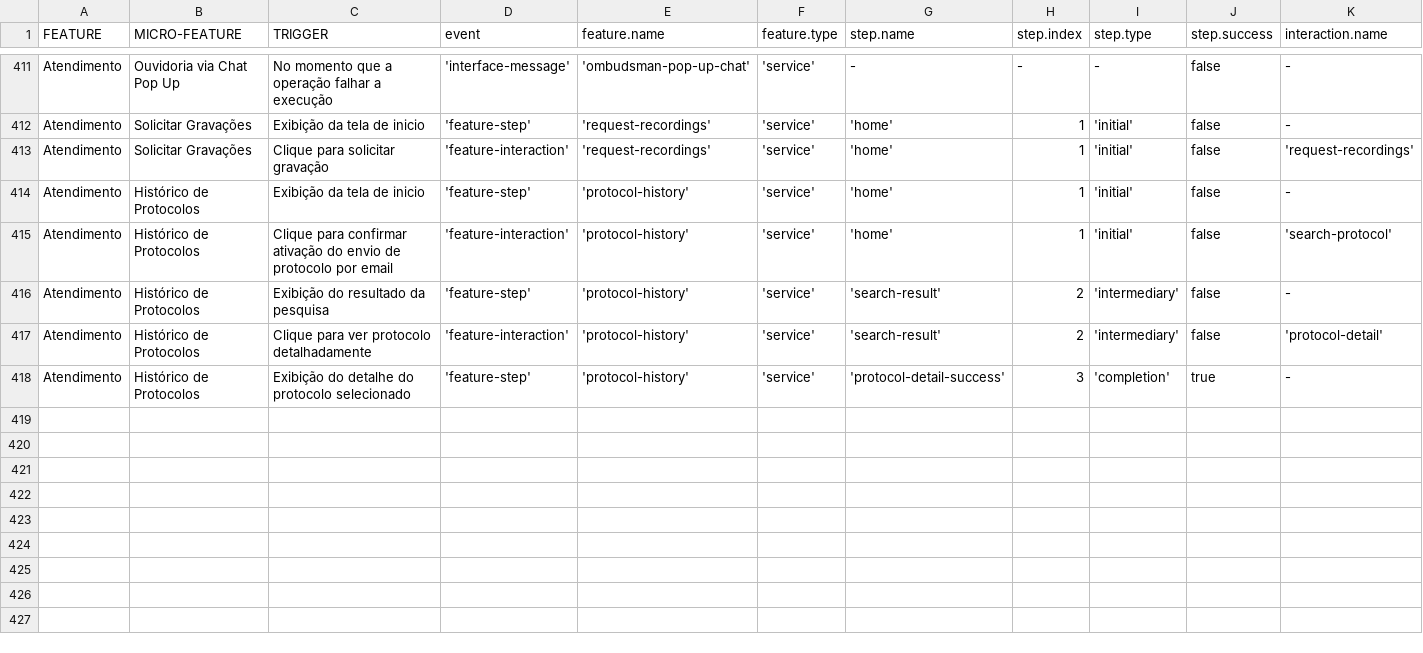
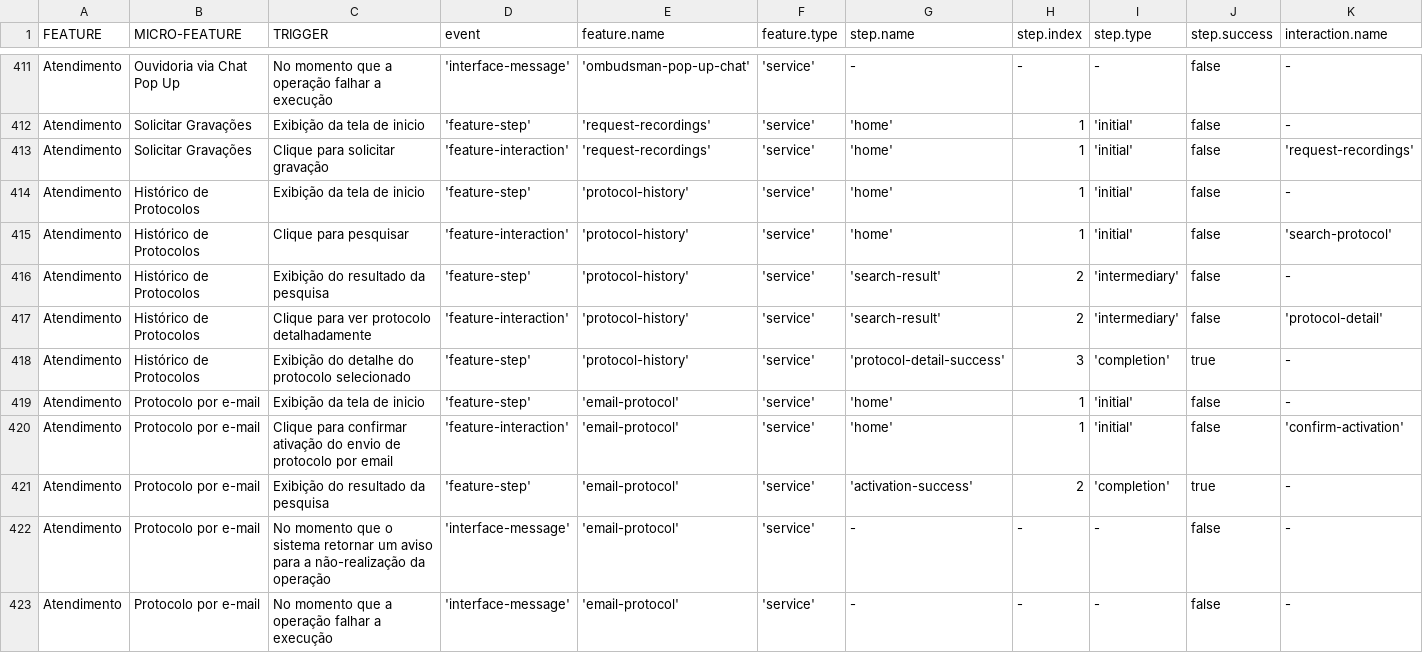
Before and after one commit to TEL-DAMC/vivo-datalayer, a CSV file: csv/meuvivo.csv, drawn as a sheet; only a part is shown, gaps mark what is left out; rows hold the shown columns only; the diff names each change by its address in the sheet, - before the commit and + after, or states it on an @@ line.

Commit message:
Include service events

```diff
--- a/csv/meuvivo.csv
+++ b/csv/meuvivo.csv
-C415 (TRIGGER): Clique para confirmar ativação do envio de protocolo por email
+C415 (TRIGGER): Clique para pesquisar
+row 419: Atendimento | Protocolo por e-mail | Exibição da tela de inicio | 'feature-step' | 'email-protocol' | 'service' | 'home' | 1 | 'initial' | false | -
+row 420: Atendimento | Protocolo por e-mail | Clique para confirmar ativação do envio de protocolo por email | 'feature-interaction' | 'email-protocol' | 'service' | 'home' | 1 | 'initial' | false | 'confirm-activation'
+row 421: Atendimento | Protocolo por e-mail | Exibição do resultado da pesquisa | 'feature-step' | 'email-protocol' | 'service' | 'activation-success' | 2 | 'completion' | true | -
+row 422: Atendimento | Protocolo por e-mail | No momento que o sistema retornar um aviso para a não-realização da operação | 'interface-message' | 'email-protocol' | 'service' | - | - | - | false | -
+row 423: Atendimento | Protocolo por e-mail | No momento que a operação falhar a execução | 'interface-message' | 'email-protocol' | 'service' | - | - | - | false | -
```
